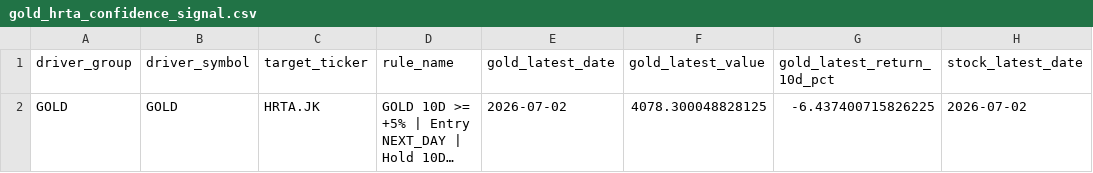
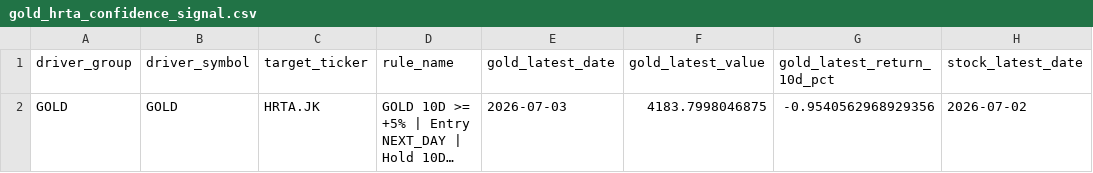
Before and after one commit to KangBaxxxo/indo-market-dashboard, a CSV file: data/processed/gold_hrta_confidence_signal.csv, drawn as a sheet; only a part is shown; long unchanged cells end in …; the diff names each change by its address in the sheet, - before the commit and + after, or states it on an @@ line.

```diff
--- a/data/processed/gold_hrta_confidence_signal.csv
+++ b/data/processed/gold_hrta_confidence_signal.csv
-E2 (gold_latest_date): 2026-07-02
+E2 (gold_latest_date): 2026-07-03
-F2 (gold_latest_value): 4078.300048828125
+F2 (gold_latest_value): 4183.7998046875
-G2 (gold_latest_return_10d_pct): -6.437400715826225
+G2 (gold_latest_return_10d_pct): -0.9540562968929356
```
Also changed, not shown: data/processed/latest_driver_signals.csv, 2 other files.
